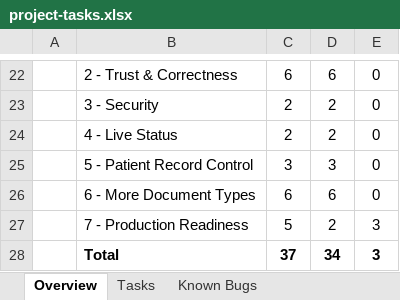
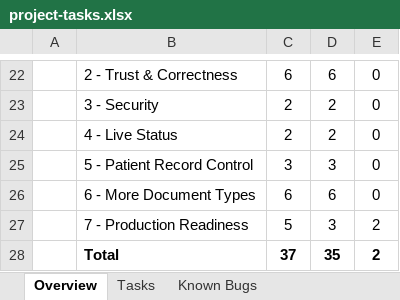
Before and after one commit to georgekarounias/medical-assistance-ai, an Excel workbook: docs/project-tasks.xlsx, sheet Overview, drawn as a sheet; only a part is shown, gaps mark what is left out; values as stored, in another font and other column widths than the file's, no borders; the diff names each change by its address in the sheet, - before the commit and + after, or states it on an @@ line.

```diff
--- a/docs/project-tasks.xlsx (sheet Overview)
+++ b/docs/project-tasks.xlsx (sheet Overview)
-D27: 2
+D27: 3
-E27:E28: 3
+E27:E28: 2
-D28: 34
+D28: 35
```
Also changed, not shown: sheet Tasks, 34 other files.
